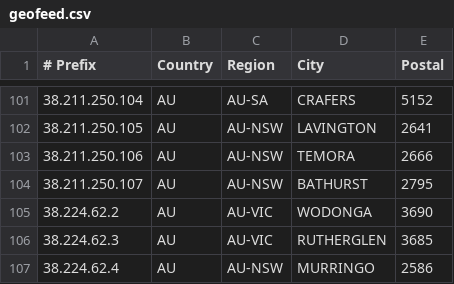
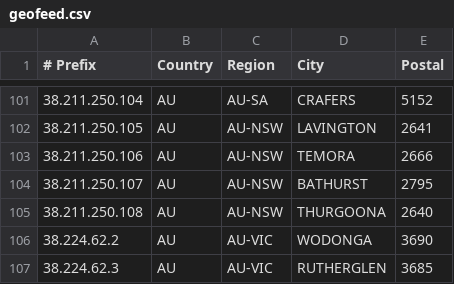
Before and after one commit to LightningIP/geofeed, a CSV file: geofeed.csv, drawn as a sheet; only a part is shown, gaps mark what is left out; the shorter side is filled out with more unchanged rows.

Commit message:
IP Address Updates

```diff
--- a/geofeed.csv
+++ b/geofeed.csv
@@ -104,2 +104,3 @@
 38.211.250.107,AU,AU-NSW,BATHURST,2795
+38.211.250.108,AU,AU-NSW,THURGOONA,2640
 38.224.62.2,AU,AU-VIC,WODONGA,3690
```
